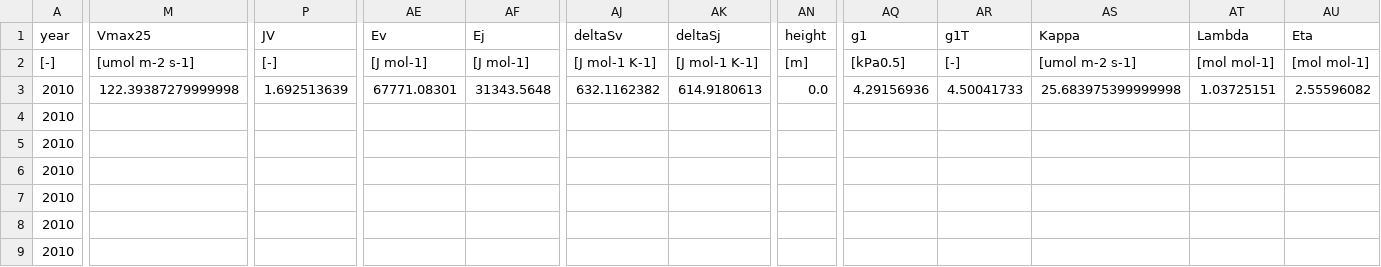
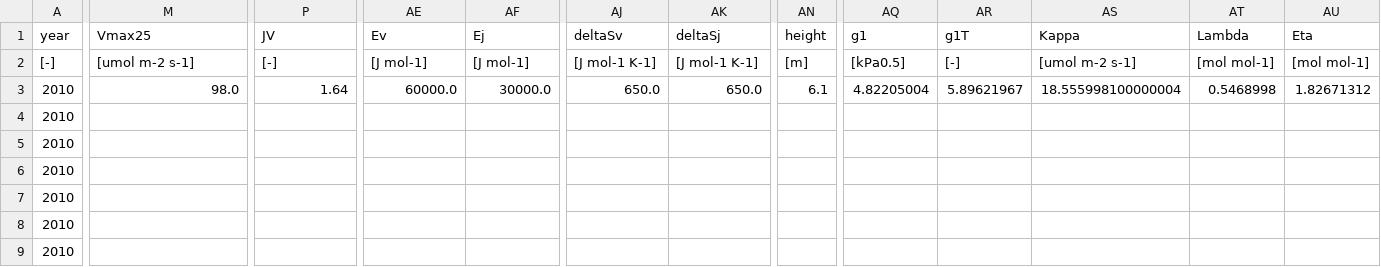
Before and after one commit to ManonSabot/One_gs_model_to_rule_them_all, a CSV file: input/simulations/obs_driven/Richmond_Eucalyptus_cladocalyx_calibrated.csv, drawn as a sheet; only a part is shown, gaps mark what is left out; the diff covers the shown part only; the diff names each change by its address in the sheet, - before the commit and + after, or states it on an @@ line.

```diff
--- a/input/simulations/obs_driven/Richmond_Eucalyptus_cladocalyx_calibrated.csv
+++ b/input/simulations/obs_driven/Richmond_Eucalyptus_cladocalyx_calibrated.csv
-M3 (Vmax25): 122.39387279999998
+M3 (Vmax25): 98.0
-P3 (JV): 1.692513639
+P3 (JV): 1.64
-AE3 (Ev): 67771.08301
+AE3 (Ev): 60000.0
-AF3 (Ej): 31343.5648
+AF3 (Ej): 30000.0
-AJ3 (deltaSv): 632.1162382
+AJ3 (deltaSv): 650.0
-AK3 (deltaSj): 614.9180613
+AK3 (deltaSj): 650.0
-AN3 (height): 0.0
+AN3 (height): 6.1
-AQ3 (g1): 4.29156936
+AQ3 (g1): 4.82205004
-AR3 (g1T): 4.50041733
+AR3 (g1T): 5.89621967
-AS3 (Kappa): 25.683975399999998
+AS3 (Kappa): 18.555998100000004
-AT3 (Lambda): 1.03725151
+AT3 (Lambda): 0.5468998
-AU3 (Eta): 2.55596082
+AU3 (Eta): 1.82671312
```
Also changed, not shown: 17 edited cells elsewhere in this file, input/simulations/idealised/inter_calibration.csv, input/simulations/obs_driven/ManyPeaksRange_Alphitonia_excelsa_calibrated.csv, 15 other files.
